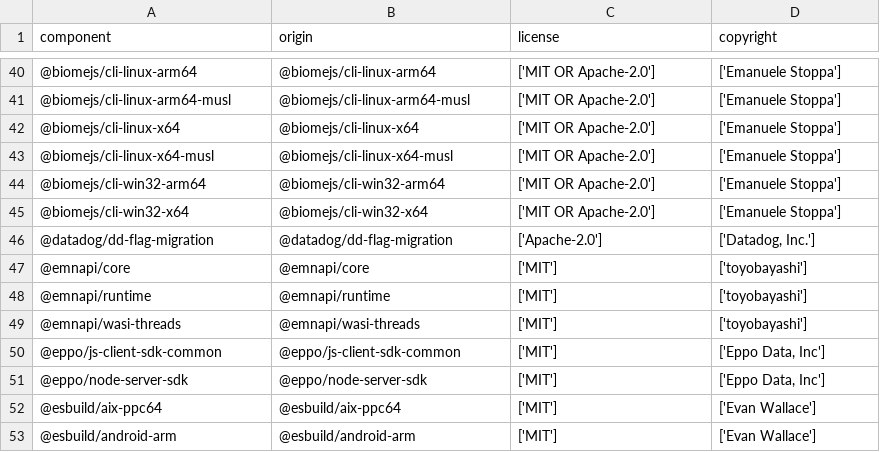
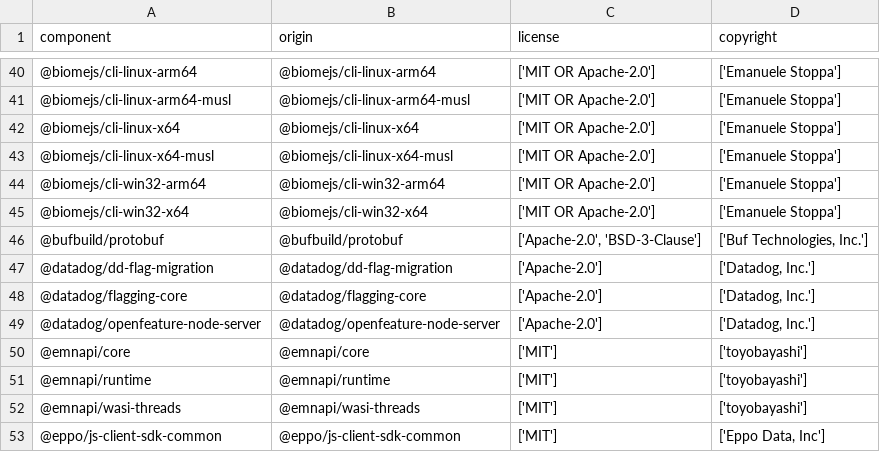
Before and after one commit to DataDog/dd-flag-migration, a CSV file: LICENSE-3rdparty.csv, drawn as a sheet; only a part is shown, gaps mark what is left out; the shorter side is filled out with more unchanged rows; the diff names each change by its address in the sheet, - before the commit and + after, or states it on an @@ line.

```diff
--- a/LICENSE-3rdparty.csv
+++ b/LICENSE-3rdparty.csv
+row 46: @bufbuild/protobuf | @bufbuild/protobuf | ['Apache-2.0', 'BSD-3-Clause'] | ['Buf Technologies, Inc.']
+row 48: @datadog/flagging-core | @datadog/flagging-core | ['Apache-2.0'] | ['Datadog, Inc.']
+row 49: @datadog/openfeature-node-server | @datadog/openfeature-node-server | ['Apache-2.0'] | ['Datadog, Inc.']
```
Also changed, not shown: 18 other files.
